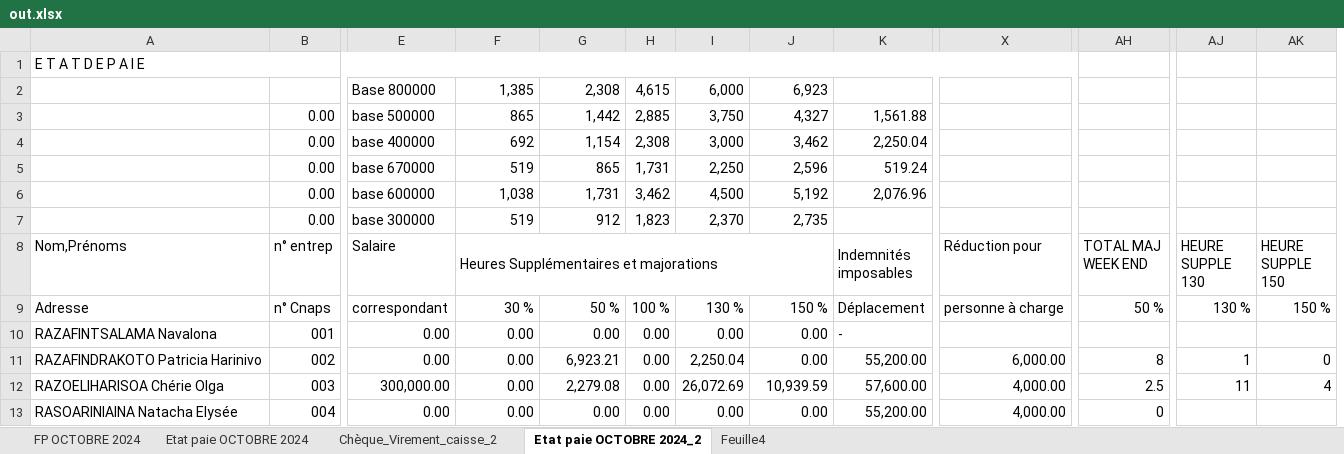
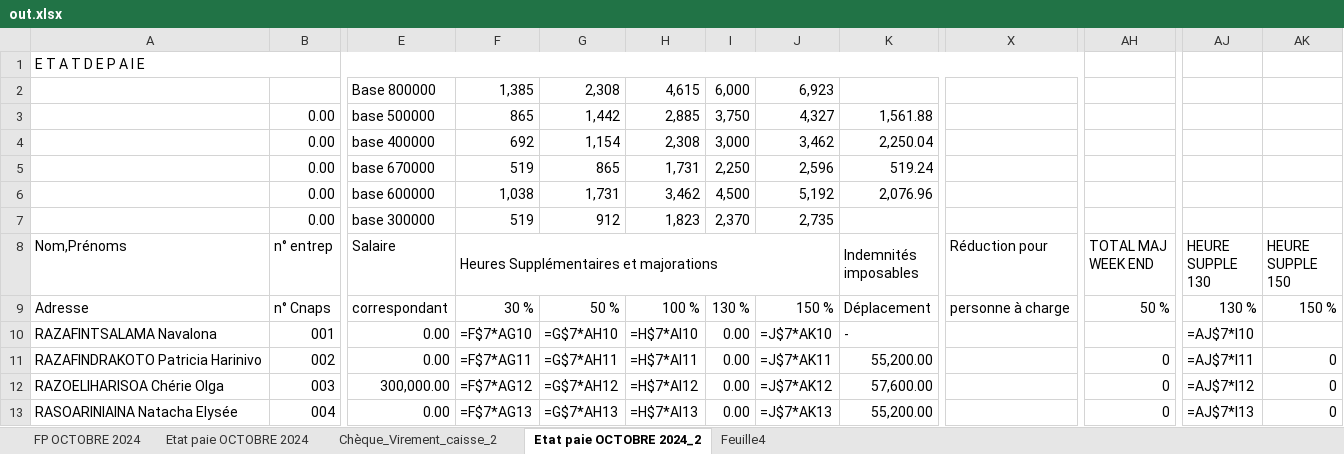
Before and after one commit to njatoty/4eme-procedure, an Excel workbook: out.xlsx, sheet Etat paie OCTOBRE 2024_2, drawn as a sheet; only a part is shown, gaps mark what is left out; values as stored, in another font and other column widths than the file's, no cell formats; formulas without a stored value are shown as written; conditional formats not drawn; removed rows and columns are numbered as before the commit, all else as after; the diff covers the shown part only; the diff names each change by its address in the sheet, - before the commit and + after, or states it on an @@ line.

```diff
--- a/out.xlsx (sheet Etat paie OCTOBRE 2024_2)
+++ b/out.xlsx (sheet Etat paie OCTOBRE 2024_2)
+column H, rows 2-13: 4,615 | 2,885 | 2,308 | 1,731 | 3,462 | 1,823 |  | 100 % | =H$7*AI10 | =H$7*AI11 | =H$7*AI12 | =H$7*AI13
-column I, rows 2-13: 6,000 | 3,750 | 3,000 | 2,250 | 4,500 | 2,370 |  | 130 % | 0.00 | 2,250.04 | 26,072.69 | 0.00
-I2: 4,615
+I2: 6,000
-I3: 2,885
+I3: 3,750
-I4: 2,308
+I4: 3,000
-I5: 1,731
+I5: 2,250
-I6: 3,462
+I6: 4,500
-I7: 1,823
+I7: 2,370
-I9: 100 %
+I9: 130 %
-F10: 0.00
+F10: =F$7*AG10
-G10: 0.00
+G10: =G$7*AH10
-J10: 0.00
+J10: =J$7*AK10
-AJ10 (HEURE SUPPLE 130): (empty)
+AJ10 (HEURE SUPPLE 130): =AJ$7*I10
-F11: 0.00
+F11: =F$7*AG11
-G11: 6,923.21
+G11: =G$7*AH11
-J11: 0.00
+J11: =J$7*AK11
-X11 (Réduction pour): 6,000.00
+X11 (Réduction pour): (empty)
-AH11 (TOTAL MAJ WEEK END): 8
+AH11 (TOTAL MAJ WEEK END): 0
-AJ11 (HEURE SUPPLE 130): 1
+AJ11 (HEURE SUPPLE 130): =AJ$7*I11
-F12: 0.00
+F12: =F$7*AG12
-G12: 2,279.08
+G12: =G$7*AH12
-J12: 10,939.59
+J12: =J$7*AK12
-X12:X13 (Réduction pour): 4,000.00
+X12:X13 (Réduction pour): (empty)
-AH12 (TOTAL MAJ WEEK END): 2.5
+AH12 (TOTAL MAJ WEEK END): 0
-AJ12 (HEURE SUPPLE 130): 11
+AJ12 (HEURE SUPPLE 130): =AJ$7*I12
-AK12 (HEURE SUPPLE 150): 4
+AK12 (HEURE SUPPLE 150): 0
-F13: 0.00
+F13: =F$7*AG13
-G13: 0.00
+G13: =G$7*AH13
-J13: 0.00
+J13: =J$7*AK13
-AJ13 (HEURE SUPPLE 130): (empty)
+AJ13 (HEURE SUPPLE 130): =AJ$7*I13
-AK13 (HEURE SUPPLE 150): (empty)
+AK13 (HEURE SUPPLE 150): 0
```
Also changed, not shown: 1 removed row and 876 edited cells elsewhere in this sheet, cell formats, formulas that keep their value, charts or pictures, file.xlsx, 8 other files.
